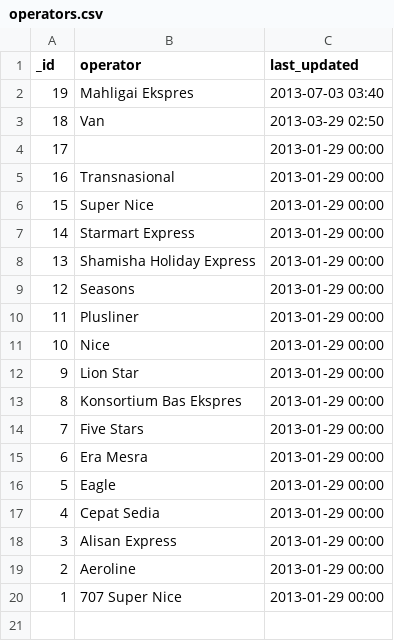
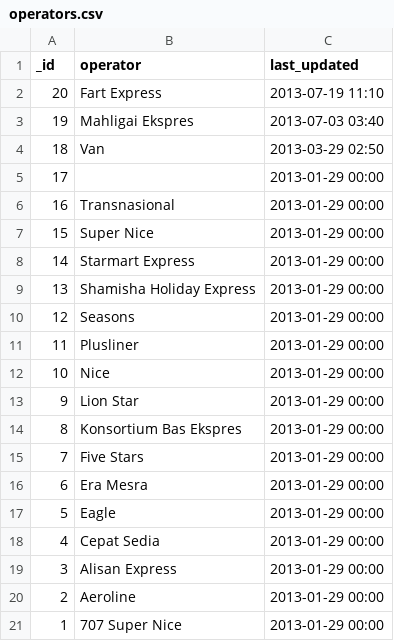
Before and after one commit to sweetiepiggy/Raspberry-Bus-Malaysia, a CSV file: operators.csv, drawn as a sheet; the diff names each change by its address in the sheet, - before the commit and + after, or states it on an @@ line.

```diff
--- a/operators.csv
+++ b/operators.csv
+row 2: 20 | Fart Express | 2013-07-19 11:10
```
Also changed, not shown: agents.csv, trips.csv.
